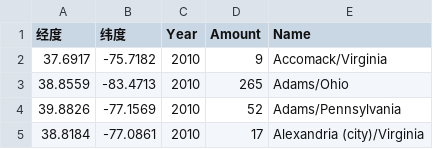
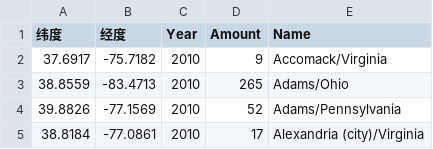
Before and after one commit to yuxiqian/asteroid-b612, a CSV file: dataAns/2018_MCMProblemC_DATA/spread - all.csv, drawn as a sheet; only a part is shown.

```diff
--- a/dataAns/2018_MCMProblemC_DATA/spread - all.csv
+++ b/dataAns/2018_MCMProblemC_DATA/spread - all.csv
@@ -1,2 +1,2 @@
-经度,纬度,Year,Amount,Name
+纬度,经度,Year,Amount,Name
 37.6917,-75.7182,2010,9,Accomack/Virginia
```
Also changed, not shown: 3 other files.
